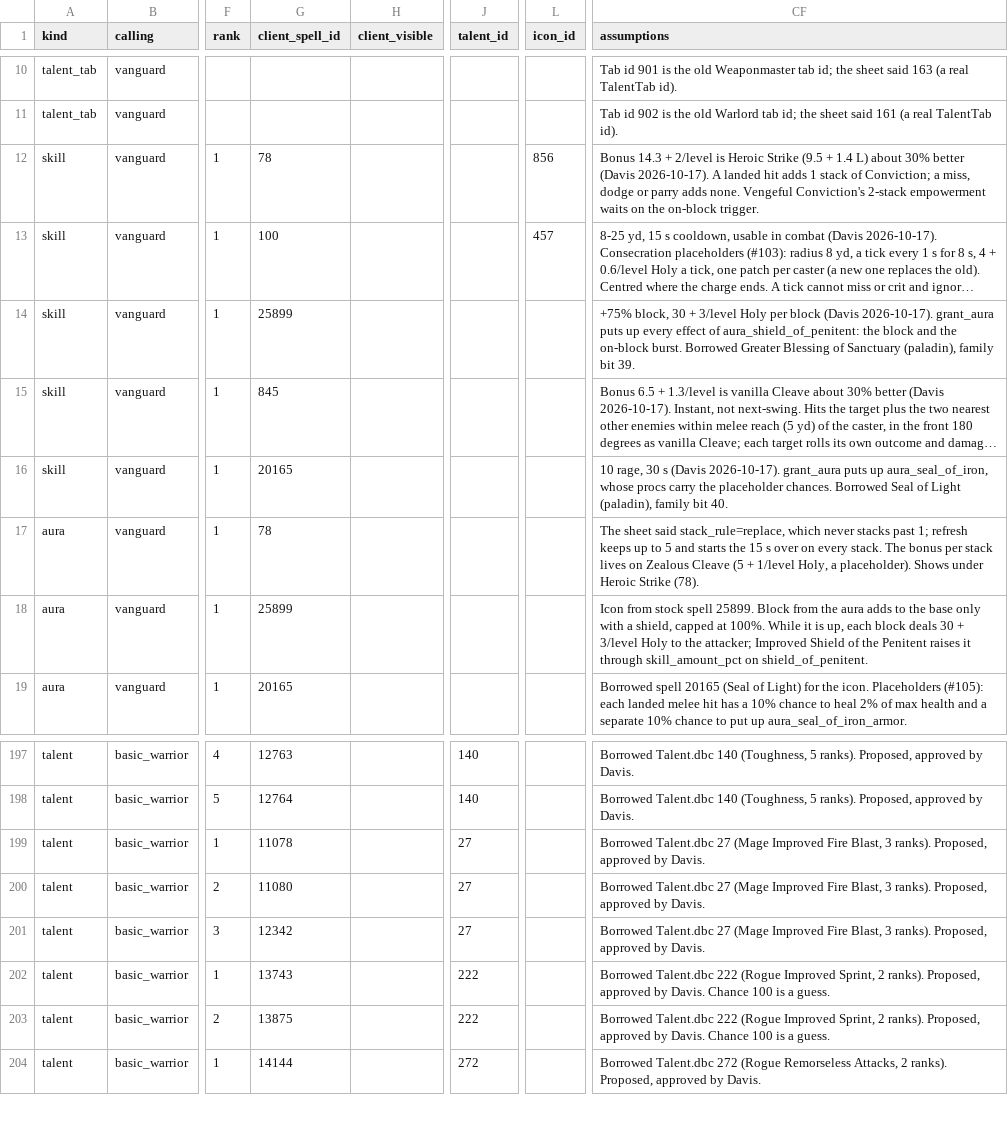
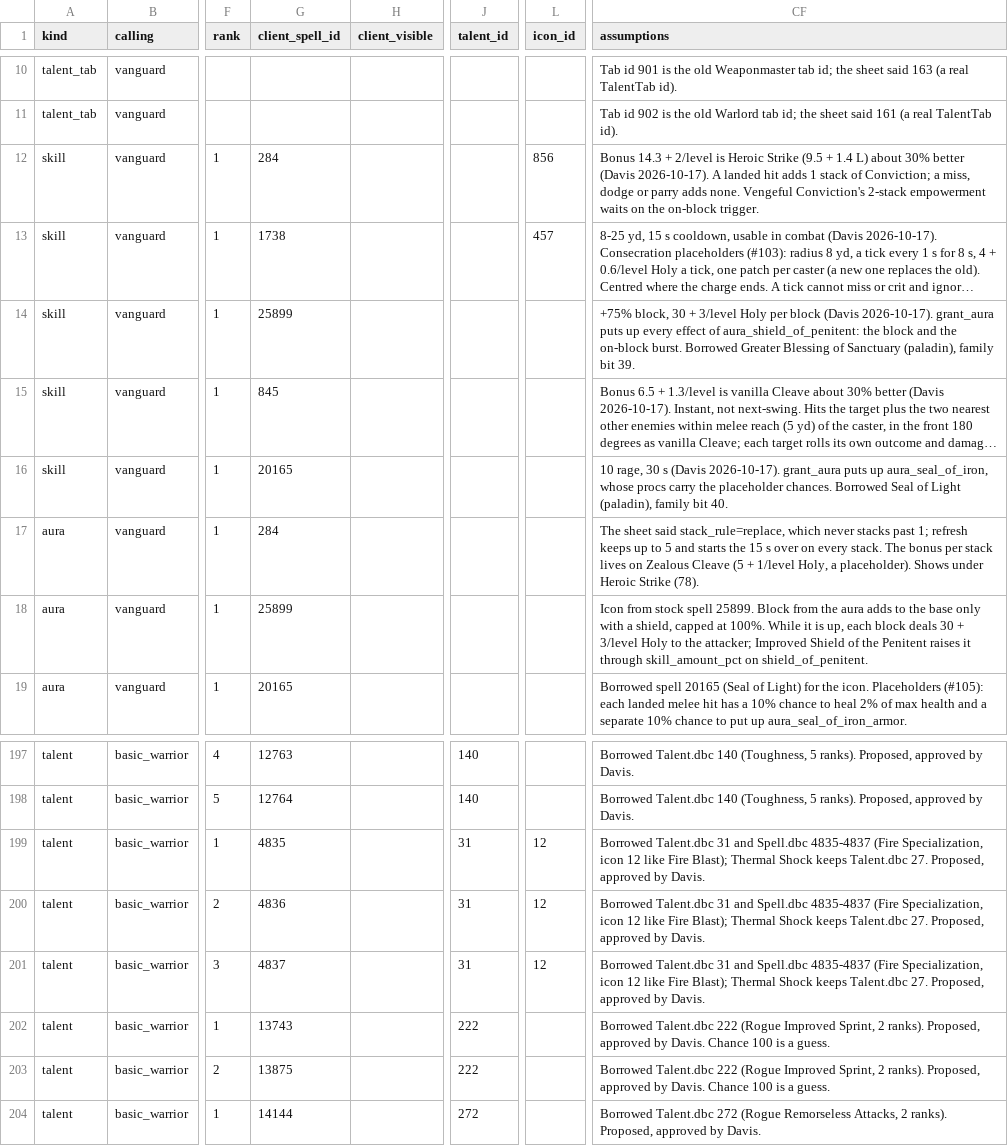
Before and after one commit to dmavs412/twilights-eve-wow, a CSV file: data/twilights-eve/master.csv, drawn as a sheet; only a part is shown, gaps mark what is left out; long unchanged cells end in …; the diff names each change by its address in the sheet, - before the commit and + after, or states it on an @@ line.

```diff
--- a/data/twilights-eve/master.csv
+++ b/data/twilights-eve/master.csv
-G12 (client_spell_id): 78
+G12 (client_spell_id): 284
-G13 (client_spell_id): 100
+G13 (client_spell_id): 1738
-G17 (client_spell_id): 78
+G17 (client_spell_id): 284
-G199 (client_spell_id): 11078
+G199 (client_spell_id): 4835
-J199:J201 (talent_id): 27
+J199:J201 (talent_id): 31
-L199:L201 (icon_id): (empty)
+L199:L201 (icon_id): 12
-CF199:CF201 (assumptions): Borrowed Talent.dbc 27 (Mage Improved Fire Blast, 3 ranks). Proposed, approved…
+CF199:CF201 (assumptions): Borrowed Talent.dbc 31 and Spell.dbc 4835-4837 (Fire Specialization, icon 12 like Fire Blast); Thermal Shock keeps Talent.dbc 27. Proposed, approved…
-G200 (client_spell_id): 11080
+G200 (client_spell_id): 4836
-G201 (client_spell_id): 12342
+G201 (client_spell_id): 4837
```
Also changed, not shown: 10 other files.
